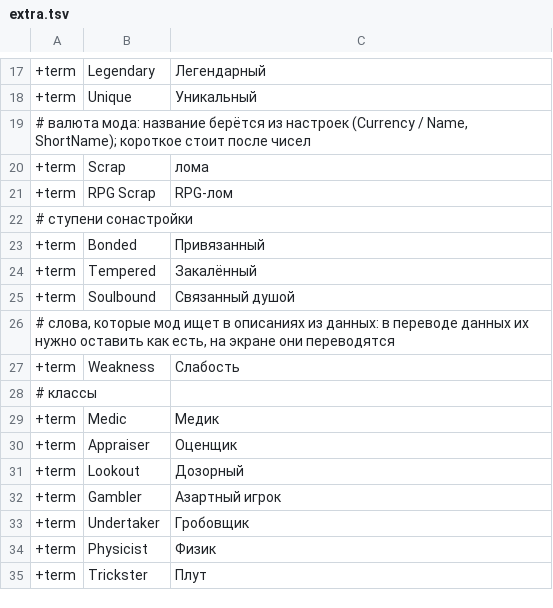
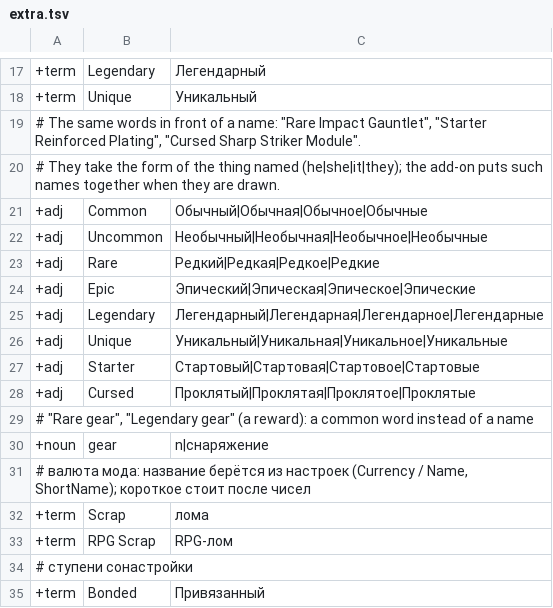
Before and after one commit to ilya-lis/RepoRPG_RU, a TSV file: translation/ru/extra.tsv, drawn as a sheet; only a part is shown, gaps mark what is left out; the shorter side is filled out with more unchanged rows.

Commit message:
Gear names are put together when drawn, in agreement (rarity, Starter, Cursed, behaviour, base, owner); items keep the mod's own names in saves; data check in langcheck
- Loc.Built: 'Rare Sharp Striker Module of the Brawler' -> «Редкий острый ударный модуль драчуна» from msgctxt adj / noun / of
  (replaces 5,724 generated entries); the rarity in a bracket after an item agrees with it
- [skip] ShopX::Cursed, RpgRuntime::MakePrototypeE: the name written into an item stays as the mod makes it
- sentences with an item name after a verb or a preposition keep the name in the nominative («Надеть: …», «предмет «…»»)
- tests: DataCheck.cs + datacheck.py run from langcheck.sh; hand cases for built names

Co-authored-by: arena-agent <297053741+arena-agent@users.noreply.github.com>

```diff
--- a/translation/ru/extra.tsv
+++ b/translation/ru/extra.tsv
@@ -18,2 +18,14 @@
 +term	Unique	Уникальный
+# The same words in front of a name: "Rare Impact Gauntlet", "Starter Reinforced Plating", "Cursed Sharp Striker Module".
+# They take the form of the thing named (he|she|it|they); the add-on puts such names together when they are drawn.
++adj	Common	Обычный|Обычная|Обычное|Обычные
++adj	Uncommon	Необычный|Необычная|Необычное|Необычные
++adj	Rare	Редкий|Редкая|Редкое|Редкие
++adj	Epic	Эпический|Эпическая|Эпическое|Эпические
++adj	Legendary	Легендарный|Легендарная|Легендарное|Легендарные
++adj	Unique	Уникальный|Уникальная|Уникальное|Уникальные
++adj	Starter	Стартовый|Стартовая|Стартовое|Стартовые
++adj	Cursed	Проклятый|Проклятая|Проклятое|Проклятые
+# "Rare gear", "Legendary gear" (a reward): a common word instead of a name
++noun	gear	n|снаряжение
 # валюта мода: название берётся из настроек (Currency / Name, ShortName); короткое стоит после чисел
```
Also changed, not shown: translation/ru/data/gear.tsv, translation/ru/data/rpg.tsv, 17 other files.
